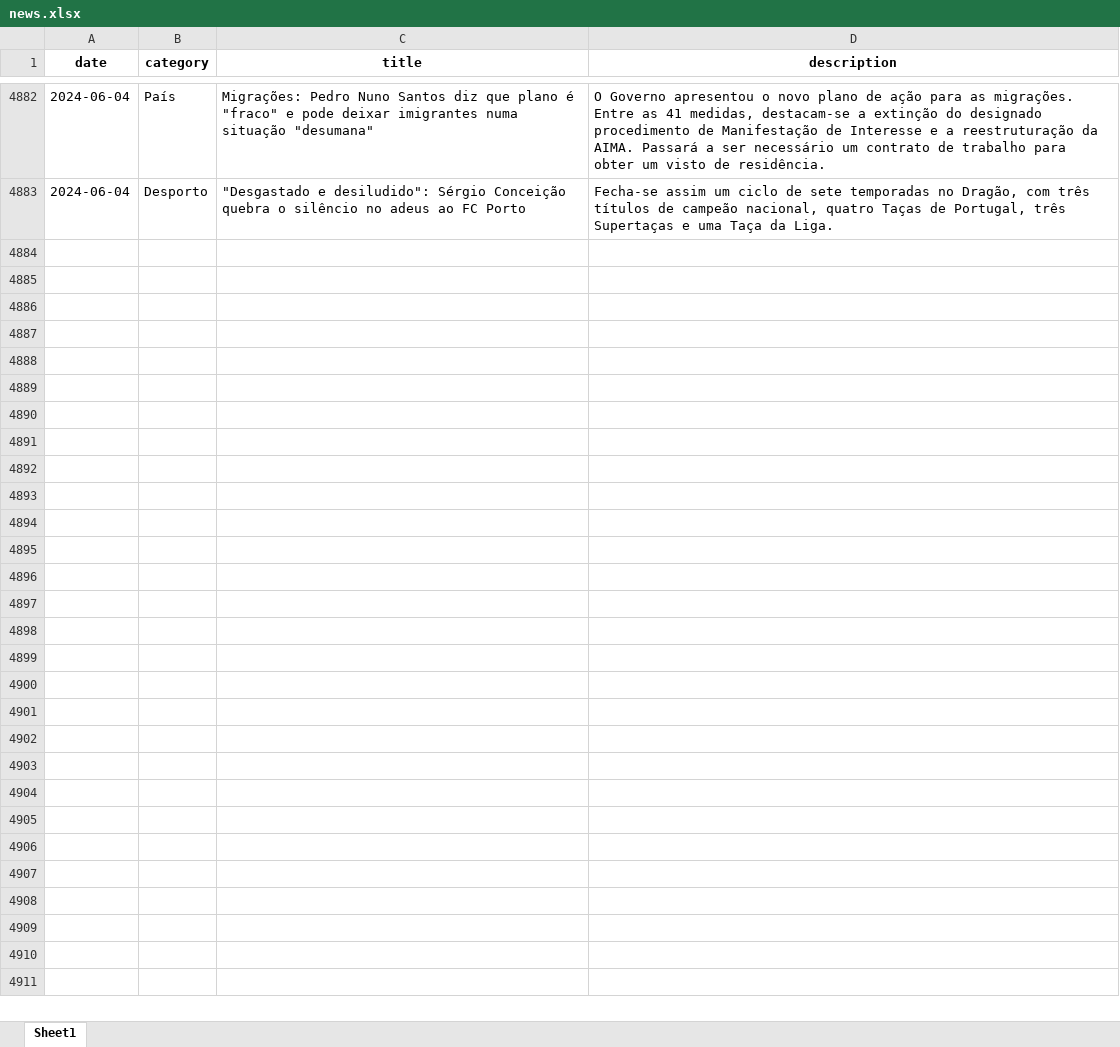
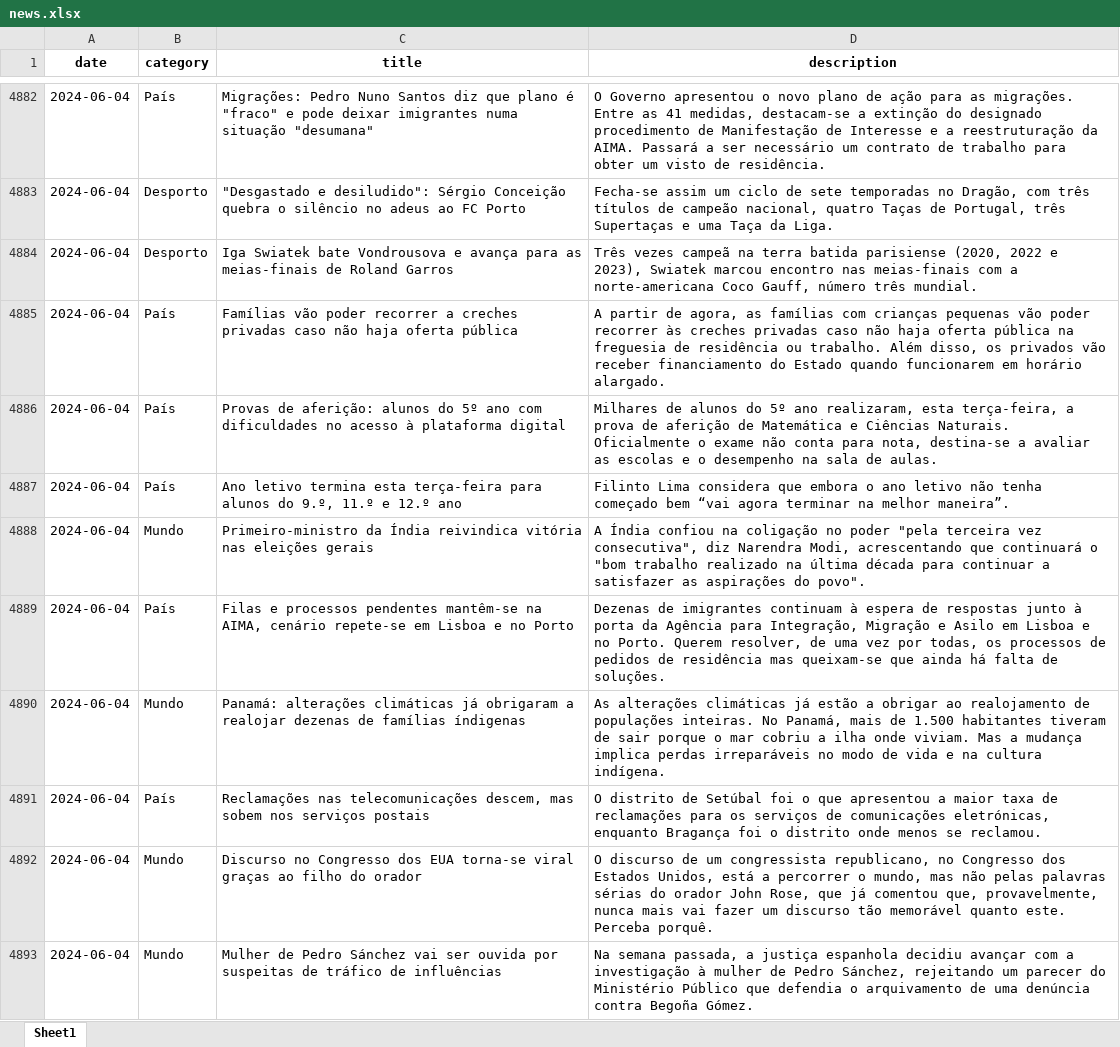
Before and after one commit to MMFreitas1/Analysis-of-Portuguese-news, an Excel workbook: Data/news.xlsx, sheet Sheet1, drawn as a sheet; only a part is shown, gaps mark what is left out; values as stored, in another font and other column widths than the file's, no borders; the diff covers the shown part only; the diff names each change by its address in the sheet, - before the commit and + after, or states it on an @@ line.

```diff
--- a/Data/news.xlsx (sheet Sheet1)
+++ b/Data/news.xlsx (sheet Sheet1)
+row 4884: 2024-06-04 | Desporto | Iga Swiatek bate Vondrousova e avança para as meias-finais de Roland Garros | Três vezes campeã na terra batida parisiense (2020, 2022 e 2023), Swiatek marcou encontro nas meias-finais com a norte-americana Coco Gauff, número três mundial.
+row 4885: 2024-06-04 | País | Famílias vão poder recorrer a creches privadas caso não haja oferta pública | A partir de agora, as famílias com crianças pequenas vão poder recorrer às creches privadas caso não haja oferta pública na freguesia de residência ou trabalho. Além disso, os privados vão receber financiamento do Estado quando funcionarem em horário alargado.
+row 4886: 2024-06-04 | País | Provas de aferição: alunos do 5º ano com dificuldades no acesso à plataforma digital | Milhares de alunos do 5º ano realizaram, esta terça-feira, a prova de aferição de Matemática e Ciências Naturais. Oficialmente o exame não conta para nota, destina-se a avaliar as escolas e o desempenho na sala de aulas.
+row 4887: 2024-06-04 | País | Ano letivo termina esta terça-feira para alunos do 9.º, 11.º e 12.º ano | Filinto Lima considera que embora o ano letivo não tenha começado bem “vai agora terminar na melhor maneira”.
+row 4888: 2024-06-04 | Mundo | Primeiro-ministro da Índia reivindica vitória nas eleições gerais | A Índia confiou na coligação no poder "pela terceira vez consecutiva", diz Narendra Modi, acrescentando que continuará o "bom trabalho realizado na última década para continuar a satisfazer as aspirações do povo".
+row 4889: 2024-06-04 | País | Filas e processos pendentes mantêm-se na AIMA, cenário repete-se em Lisboa e no Porto | Dezenas de imigrantes continuam à espera de respostas junto à porta da Agência para Integração, Migração e Asilo em Lisboa e no Porto. Querem resolver, de uma vez por todas, os processos de pedidos de residência mas queixam-se que ainda há falta de soluções.
+row 4890: 2024-06-04 | Mundo | Panamá: alterações climáticas já obrigaram a realojar dezenas de famílias índigenas | As alterações climáticas já estão a obrigar ao realojamento de populações inteiras. No Panamá, mais de 1.500 habitantes tiveram de sair porque o mar cobriu a ilha onde viviam. Mas a mudança implica perdas irreparáveis no modo de vida e na cultura indígena.
+row 4891: 2024-06-04 | País | Reclamações nas telecomunicações descem, mas sobem nos serviços postais | O distrito de Setúbal foi o que apresentou a maior taxa de reclamações para os serviços de comunicações eletrónicas, enquanto Bragança foi o distrito onde menos se reclamou.
+row 4892: 2024-06-04 | Mundo | Discurso no Congresso dos EUA torna-se viral graças ao filho do orador | O discurso de um congressista republicano, no Congresso dos Estados Unidos, está a percorrer o mundo, mas não pelas palavras sérias do orador John Rose, que já comentou que, provavelmente, nunca mais vai fazer um discurso tão memorável quanto este. Perceba porquê.
+row 4893: 2024-06-04 | Mundo | Mulher de Pedro Sánchez vai ser ouvida por suspeitas de tráfico de influências | Na semana passada, a justiça espanhola decidiu avançar com a investigação à mulher de Pedro Sánchez, rejeitando um parecer do Ministério Público que defendia o arquivamento de uma denúncia contra Begoña Gómez.
```
Also changed, not shown: 26 added rows elsewhere in this sheet, 2 other files.
